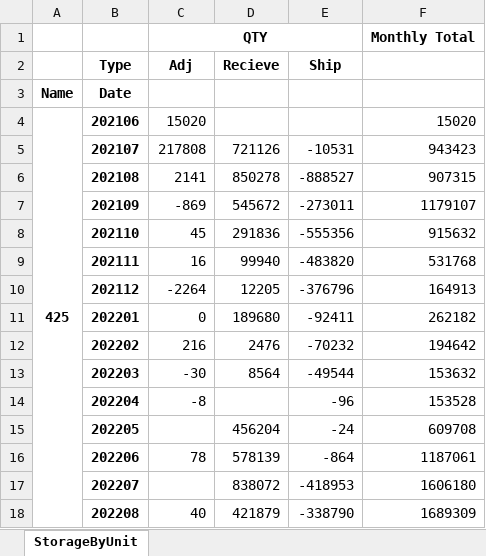
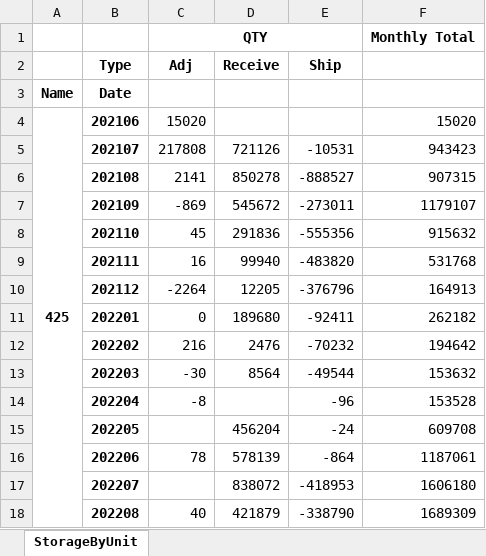
Before and after one commit to Bryantkrause/Databasinator, an Excel workbook: Storage.xlsx, sheet StorageByUnit, drawn as a sheet; values as stored, in another font and other column widths than the file's, no borders; charts and pictures not drawn; the diff names each change by its address in the sheet, - before the commit and + after, or states it on an @@ line.

```diff
--- a/Storage.xlsx (sheet StorageByUnit)
+++ b/Storage.xlsx (sheet StorageByUnit)
-D2: Recieve
+D2: Receive
```
Also changed, not shown: charts or pictures, 1 other file.
